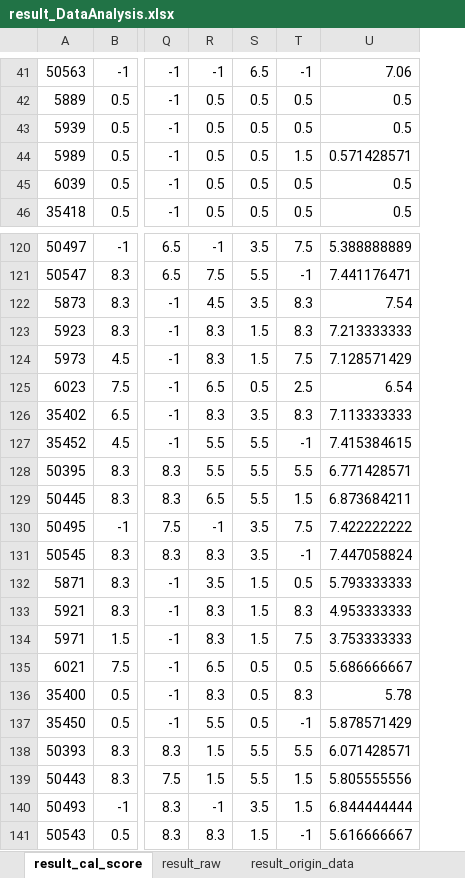
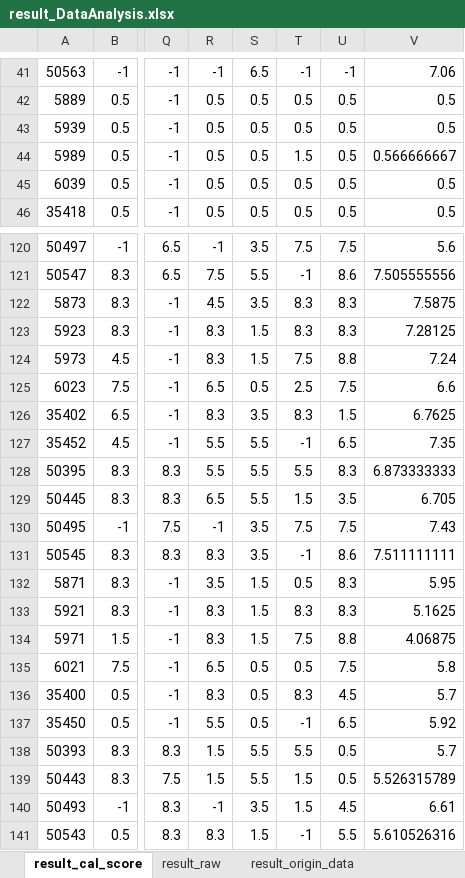
Before and after one commit to hikergoo/hikergoo.github.io, an Excel workbook: assets/data/result_DataAnalysis.xlsx, sheet result_cal_score, drawn as a sheet; only a part is shown, gaps mark what is left out; values as stored, in another font and other column widths than the file's, no borders; addresses are those after the commit; the diff covers the shown part only; the diff names each change by its address in the sheet, - before the commit and + after, or states it on an @@ line.

```diff
--- a/assets/data/result_DataAnalysis.xlsx (sheet result_cal_score)
+++ b/assets/data/result_DataAnalysis.xlsx (sheet result_cal_score)
+column U, rows 41-46: -1 | 0.5 | 0.5 | 0.5 | 0.5 | 0.5; rows 120-141: 7.5 | 8.6 | 8.3 | 8.3 | 8.8 | 7.5 | 1.5 | 6.5 | 8.3 | 3.5 | 7.5 | 8.6 | 8.3 | 8.3 | 8.8 | 7.5 | 4.5 | 6.5 | 0.5 | 0.5 | 4.5 | 5.5
-V44: 0.571428571
+V44: 0.566666667
-V120: 5.388888889
+V120: 5.6
-V121: 7.441176471
+V121: 7.505555556
-V122: 7.54
+V122: 7.5875
-V123: 7.213333333
+V123: 7.28125
-V124: 7.128571429
+V124: 7.24
-V125: 6.54
+V125: 6.6
-V126: 7.113333333
+V126: 6.7625
-V127: 7.415384615
+V127: 7.35
-V128: 6.771428571
+V128: 6.873333333
-V129: 6.873684211
+V129: 6.705
-V130: 7.422222222
+V130: 7.43
-V131: 7.447058824
+V131: 7.511111111
-V132: 5.793333333
+V132: 5.95
-V133: 4.953333333
+V133: 5.1625
-V134: 3.753333333
+V134: 4.06875
-V135: 5.686666667
+V135: 5.8
-V136: 5.78
+V136: 5.7
-V137: 5.878571429
+V137: 5.92
-V138: 6.071428571
+V138: 5.7
-V139: 5.805555556
+V139: 5.526315789
-V140: 6.844444444
+V140: 6.61
-V141: 5.616666667
+V141: 5.610526316
```
Also changed, not shown: 57 edited cells elsewhere in this sheet, sheet result_origin_data, sheet result_raw, 2 other files.
